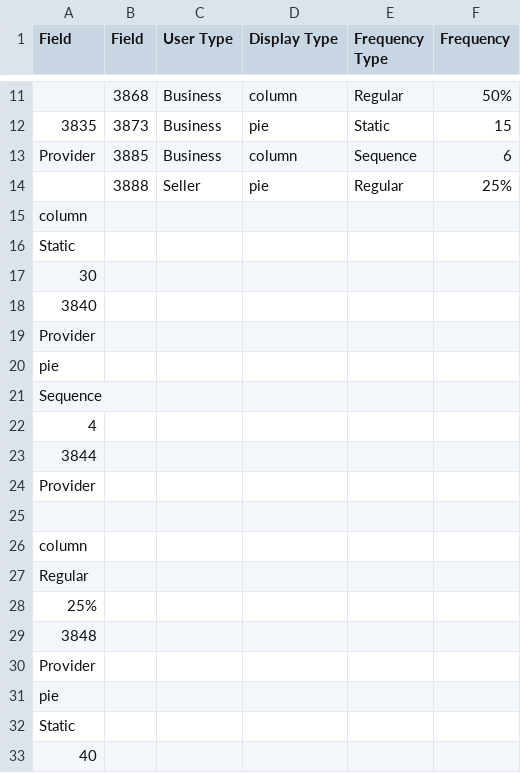
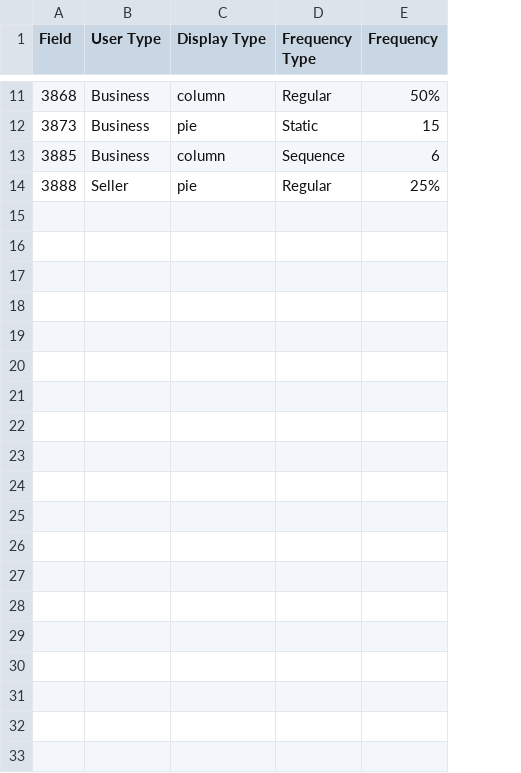
Before and after one commit to susantohenri/data-survey, a CSV file: data-survey-sample.csv, drawn as a sheet; only a part is shown, gaps mark what is left out; the diff covers the shown part only; the diff names each change by its address in the sheet, - before the commit and + after, or states it on an @@ line.

Commit message:
fix sample, parse csv, & filter rules by user type

```diff
--- a/data-survey-sample.csv
+++ b/data-survey-sample.csv
-column A (Field), rows 12-13: 3835 | Provider
-row 15: column
-row 16: Static
-row 17: 30
-row 18: 3840
-row 19: Provider
-row 20: pie
-row 21: Sequence
-row 22: 4
-row 23: 3844
-row 24: Provider
-row 25: (empty)
-row 26: column
-row 27: Regular
-row 28: 25%
-row 29: 3848
-row 30: Provider
-row 31: pie
-row 32: Static
-row 33: 40
```
Also changed, not shown: 44 removed rows elsewhere in this file, 1 other file.
